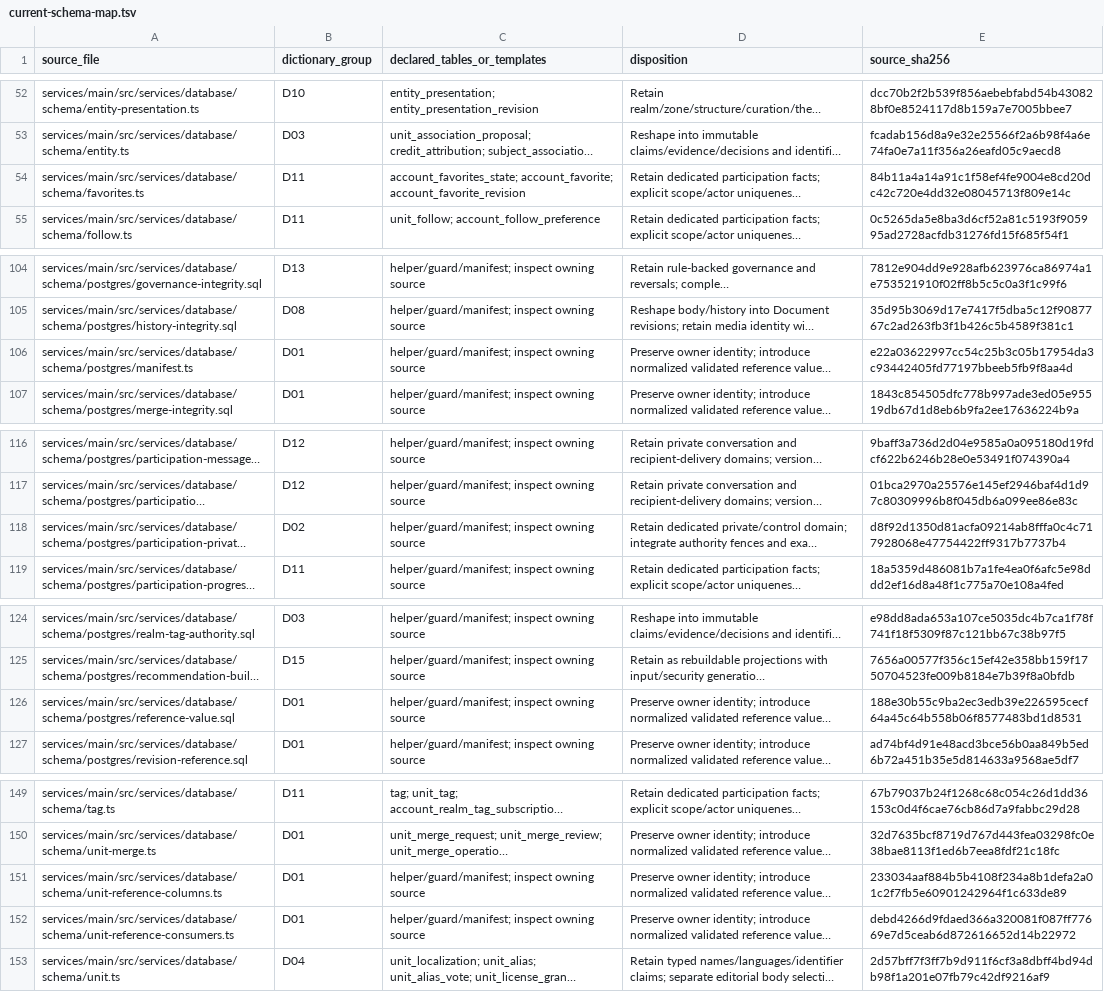
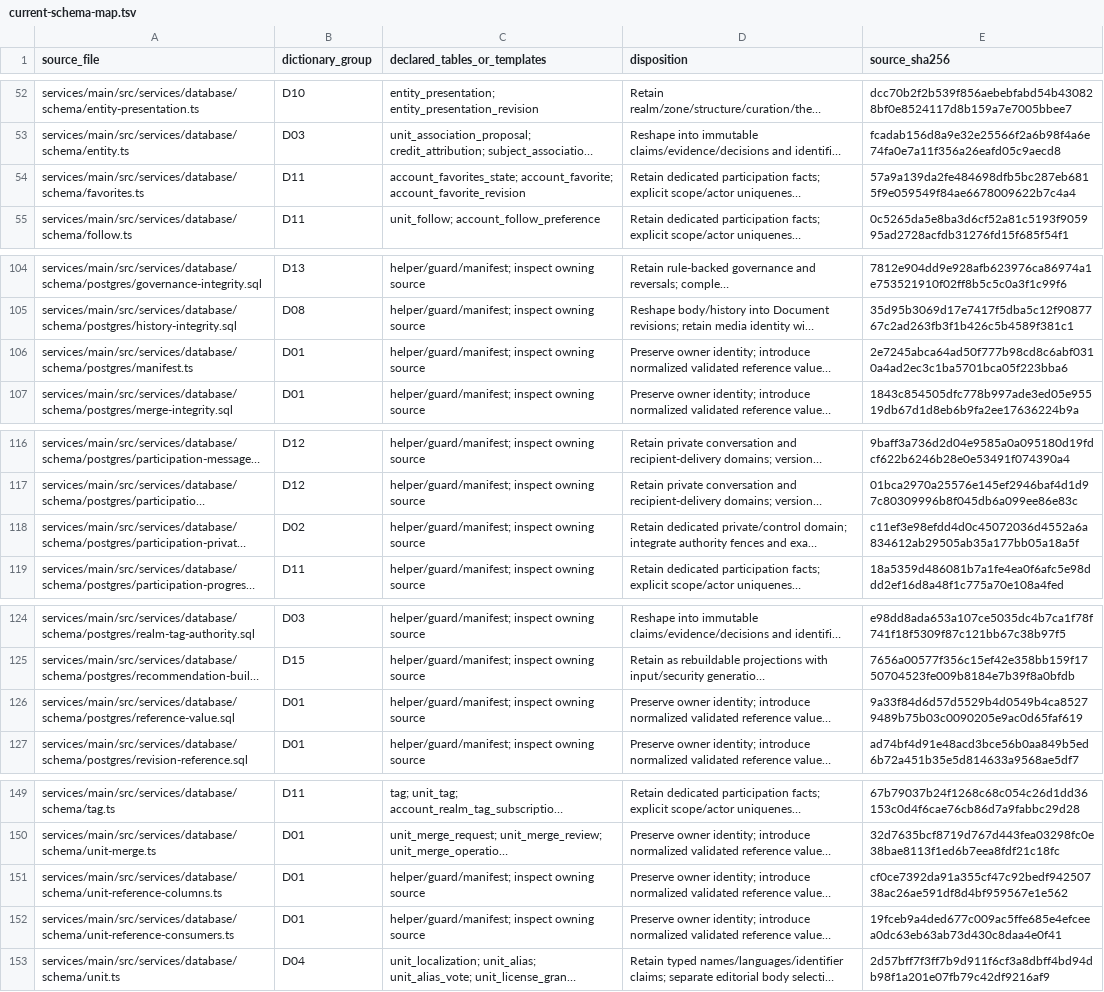
Before and after one commit to rezics/rezics, a TSV file: docs/testing/database/current-schema-map.tsv, drawn as a sheet; only a part is shown, gaps mark what is left out; long unchanged cells end in …; the diff covers the shown part only; the diff names each change by its address in the sheet, - before the commit and + after, or states it on an @@ line.

Commit message:
refactor(favorites): use canonical references and current authority
Store one validated reference FK in each entry and history row and derive native targets on reads. Preserve account-private previews while fencing capture against revocation and restrictions. Evaluate expiry at current checks, including after platform grant lock waits.

Verified fresh replay and schema drift, real PostgreSQL lifecycle and concurrency fixtures, indexed query plans, TypeScript, 1,787 service tests and 172 stateful API assertions.

```diff
--- a/docs/testing/database/current-schema-map.tsv
+++ b/docs/testing/database/current-schema-map.tsv
-E54 (source_sha256): 84b11a4a14a91c1f58ef4fe9004e8cd20dc42c720e4dd32e08045713f809e14c
+E54 (source_sha256): 57a9a139da2fe484698dfb5bc287eb6815f9e059549f84ae6678009622b7c4a4
-E106 (source_sha256): e22a03622997cc54c25b3c05b17954da3c93442405fd77197bbeeb5fb9f8aa4d
+E106 (source_sha256): 2e7245abca64ad50f777b98cd8c6abf0310a4ad2ec3c1ba5701bca05f223bba6
-E118 (source_sha256): d8f92d1350d81acfa09214ab8fffa0c4c717928068e47754422ff9317b7737b4
+E118 (source_sha256): c11ef3e98efdd4d0c45072036d4552a6a834612ab29505ab35a177bb05a18a5f
-E126 (source_sha256): 188e30b55c9ba2ec3edb39e226595cecf64a45c64b558b06f8577483bd1d8531
+E126 (source_sha256): 9a33f84d6d57d5529b4d0549b4ca85279489b75b03c0090205e9ac0d65faf619
-E151 (source_sha256): 233034aaf884b5b4108f234a8b1defa2a01c2f7fb5e60901242964f1c633de89
+E151 (source_sha256): cf0ce7392da91a355cf47c92bedf94250738ac26ae591df8d4bf959567e1e562
-E152 (source_sha256): debd4266d9fdaed366a320081f087ff77669e7d5ceab6d872616652d14b22972
+E152 (source_sha256): 19fceb9a4ded677c009ac5ffe685e4efceea0dc63eb63ab73d430c8daa4e0f41
```
Also changed, not shown: 1 edited cell elsewhere in this file, 41 other files.
